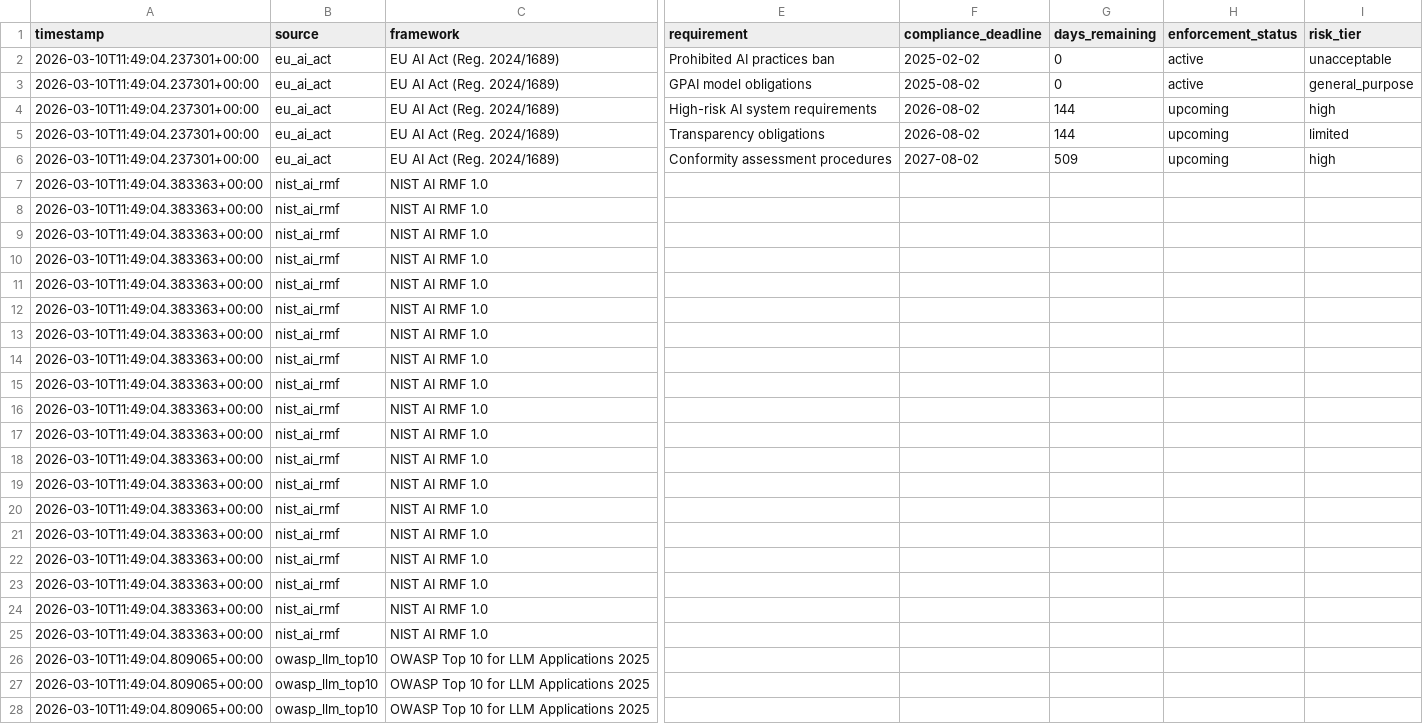
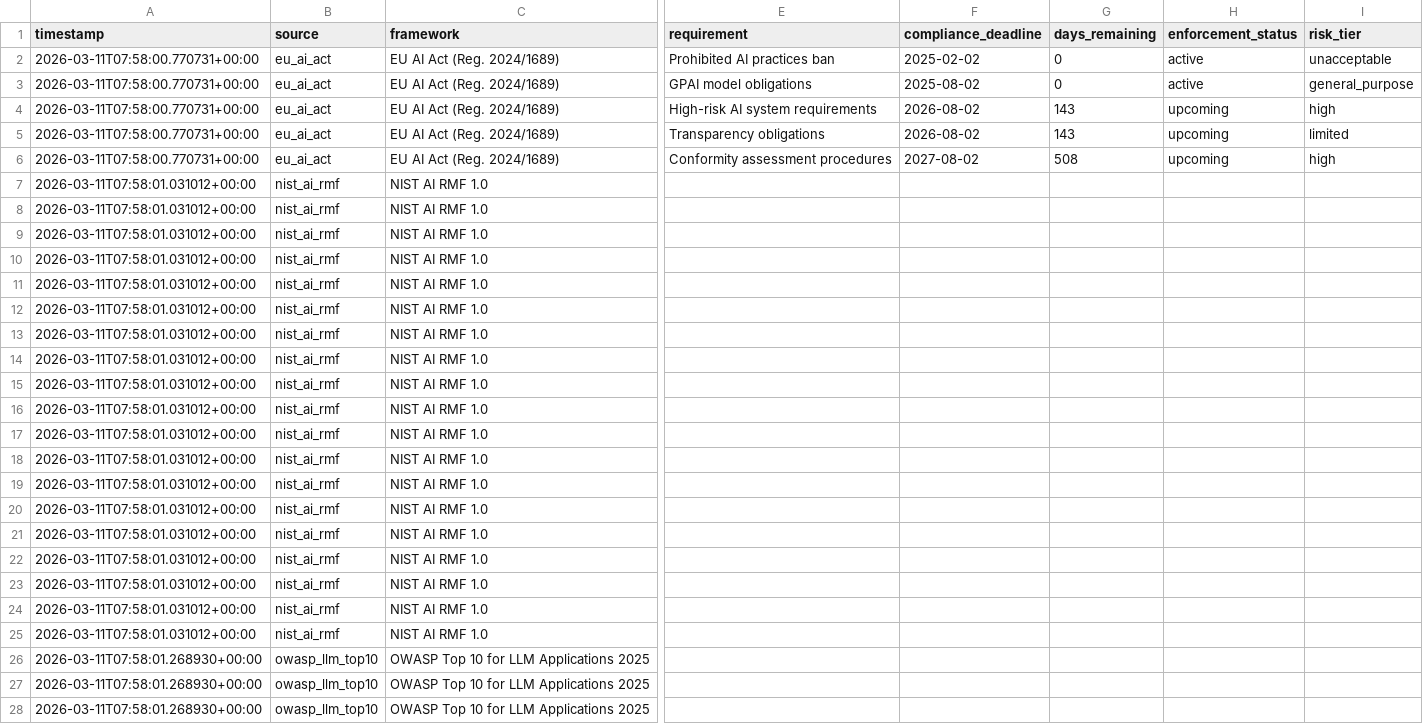
Before and after one commit to alpha-one-index/governance-index, a CSV file: exports/governance_index.csv, drawn as a sheet; only a part is shown, gaps mark what is left out; the diff covers the shown part only; the diff names each change by its address in the sheet, - before the commit and + after, or states it on an @@ line.

Commit message:
data: daily collection update 2026-03-11

```diff
--- a/exports/governance_index.csv
+++ b/exports/governance_index.csv
-A2:A6 (timestamp): 2026-03-10T11:49:04.237301+00:00
+A2:A6 (timestamp): 2026-03-11T07:58:00.770731+00:00
-G4:G5 (days_remaining): 144
+G4:G5 (days_remaining): 143
-G6 (days_remaining): 509
+G6 (days_remaining): 508
-A7:A25 (timestamp): 2026-03-10T11:49:04.383363+00:00
+A7:A25 (timestamp): 2026-03-11T07:58:01.031012+00:00
-A26:A28 (timestamp): 2026-03-10T11:49:04.809065+00:00
+A26:A28 (timestamp): 2026-03-11T07:58:01.268930+00:00
```
Also changed, not shown: 7 edited cells elsewhere in this file, 4 other files.
